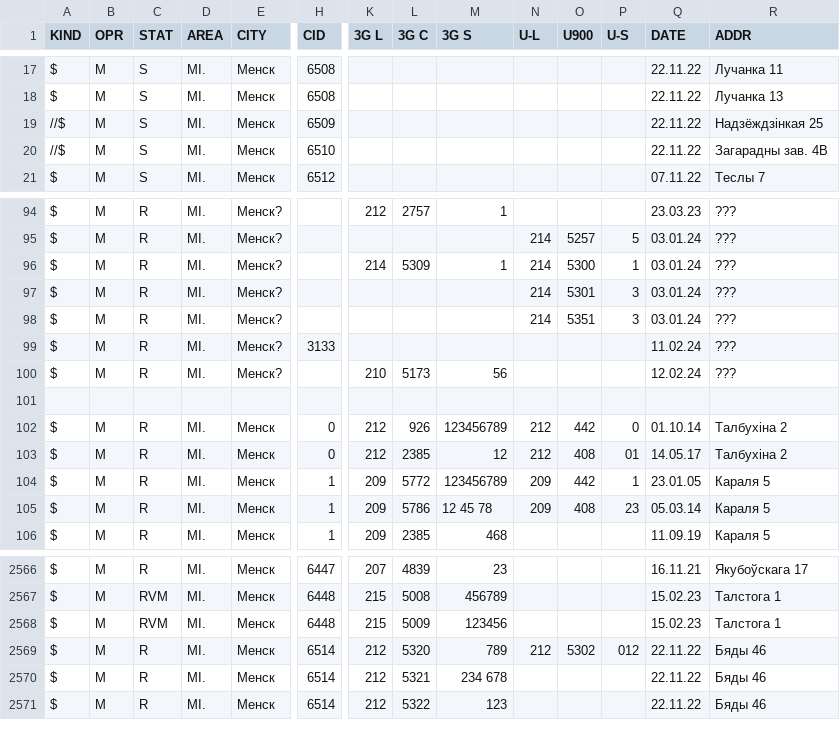
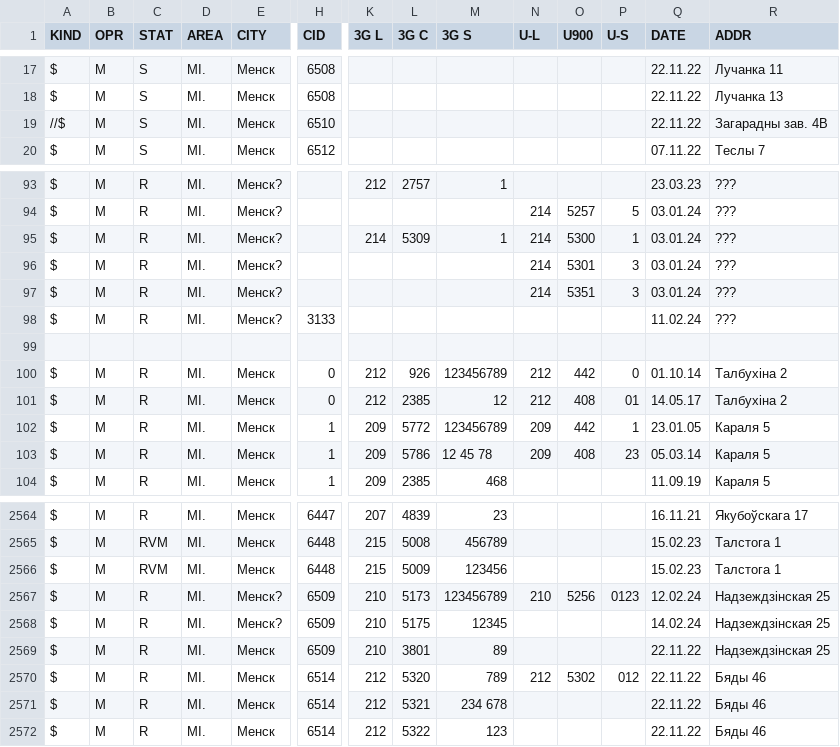
Before and after one commit to BYCellDatabase/csv, a CSV file: MTS/Minsk.csv, drawn as a sheet; only a part is shown, gaps mark what is left out; removed rows and columns are numbered as before the commit, all else as after; rows hold the shown columns only; the diff names each change by its address in the sheet, - before the commit and + after, or states it on an @@ line.

Commit message:
1 files | M MTS/Minsk.csv

```diff
--- a/MTS/Minsk.csv
+++ b/MTS/Minsk.csv
-row 19: //$ | M | S | MI. | Менск | 6509 |  |  |  |  |  |  | 22.11.22 | Надзёждзінкая 25
-row 100: $ | M | R | MI. | Менск? |  | 210 | 5173 | 56 |  |  |  | 12.02.24 | ???
+row 2567: $ | M | R | MI. | Менск? | 6509 | 210 | 5173 | 123456789 | 210 | 5256 | 0123 | 12.02.24 | Надзеждзінская 25
+row 2568: $ | M | R | MI. | Менск? | 6509 | 210 | 5175 | 12345 |  |  |  | 14.02.24 | Надзеждзінская 25
+row 2569: $ | M | R | MI. | Менск | 6509 | 210 | 3801 | 89 |  |  |  | 22.11.22 | Надзеждзінская 25
```
